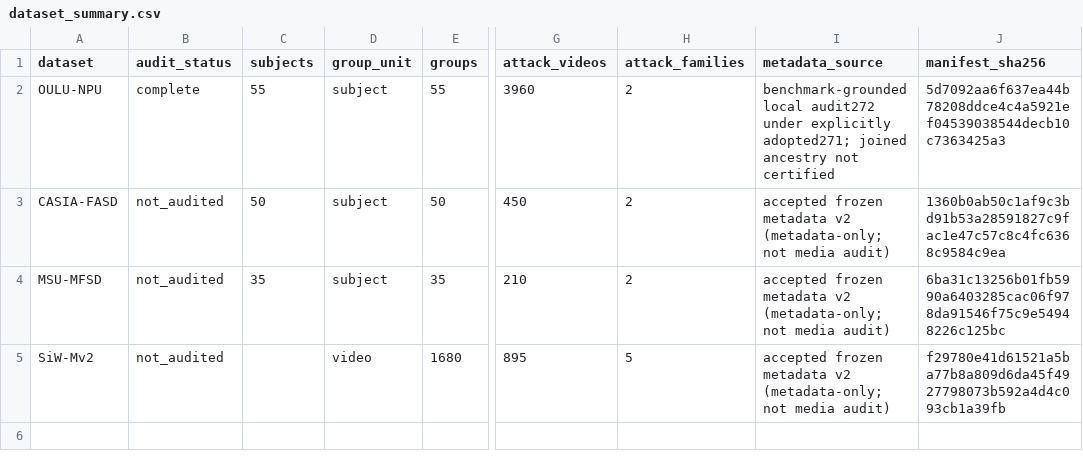
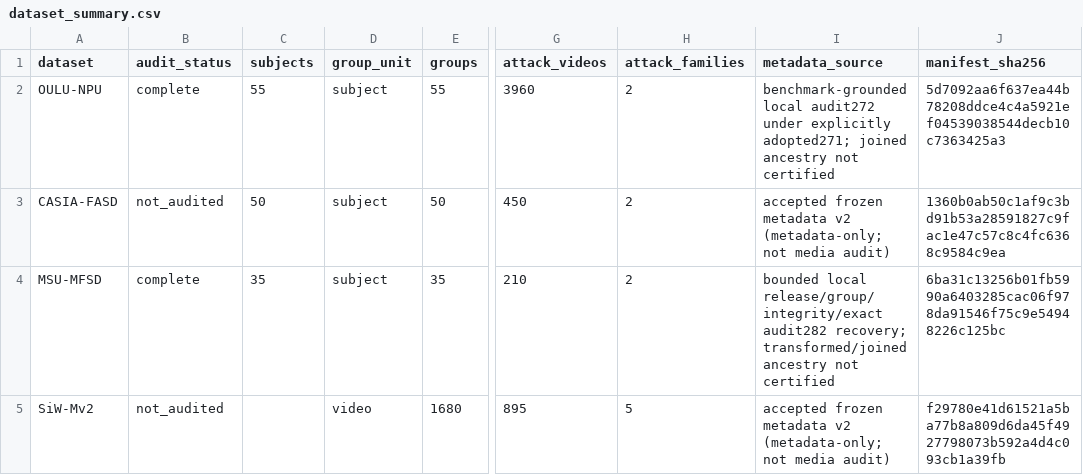
Before and after one commit to lathevinh/fas, a CSV file: manifests/dataset_summary.csv, drawn as a sheet; only a part is shown, gaps mark what is left out; the diff names each change by its address in the sheet, - before the commit and + after, or states it on an @@ line.

```diff
--- a/manifests/dataset_summary.csv
+++ b/manifests/dataset_summary.csv
-B4 (audit_status): not_audited
+B4 (audit_status): complete
-I4 (metadata_source): accepted frozen metadata v2 (metadata-only; not media audit)
+I4 (metadata_source): bounded local release/group/integrity/exact audit282 recovery; transformed/joined ancestry not certified
```
Also changed, not shown: manifests/split_summary.csv, 7 other files.
